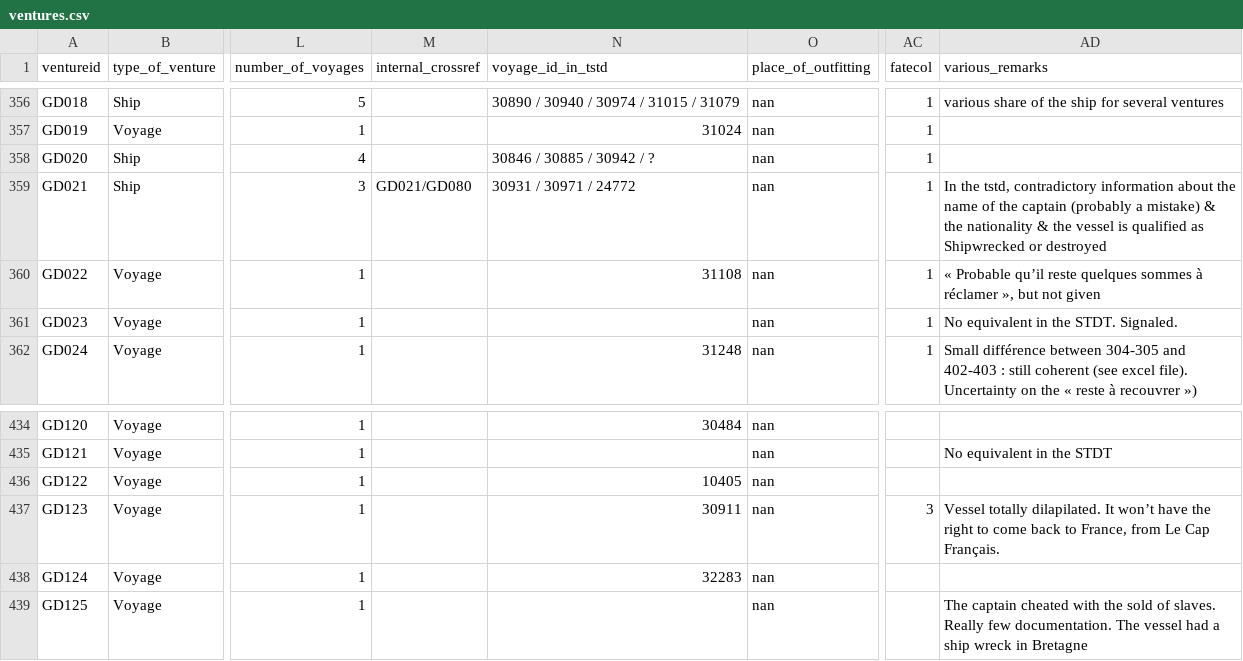
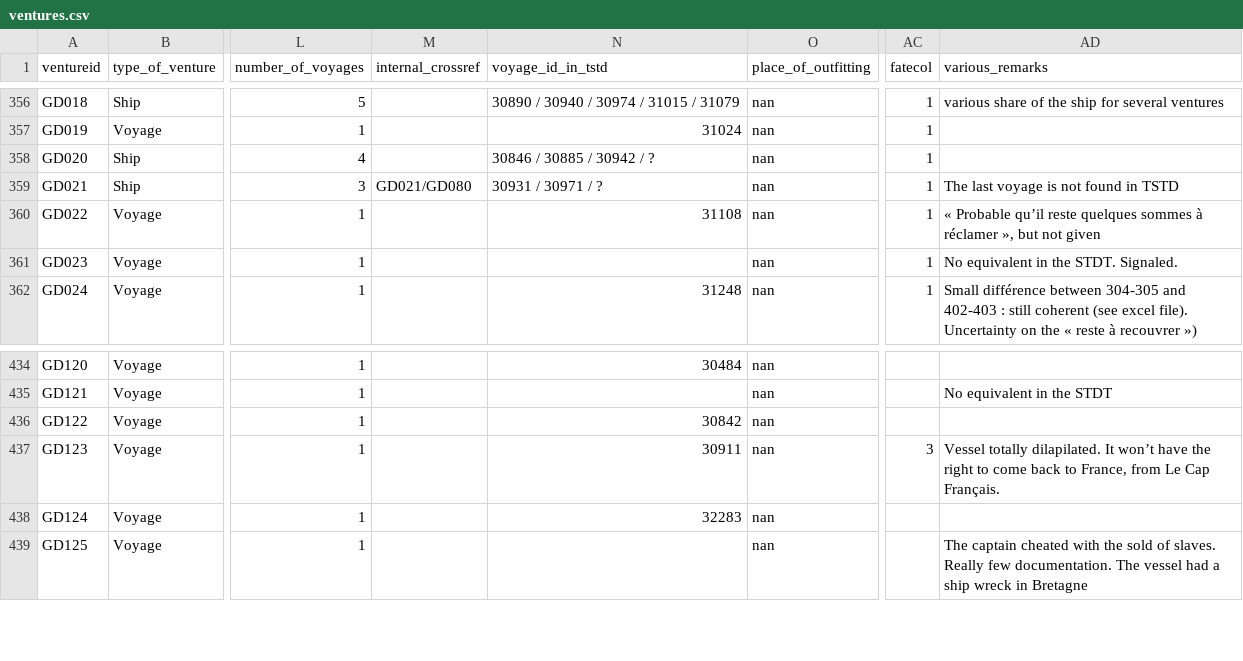
Before and after one commit to gdaudin/Replication_Benefitting_from_Brutality, a CSV file: data/ventures.csv, drawn as a sheet; only a part is shown, gaps mark what is left out; the diff names each change by its address in the sheet, - before the commit and + after, or states it on an @@ line.

Commit message:
Identification mistakes in TSTD
Signed-off-by: Guillaume Daudin <gdaudin@mac.com>

error

Signed-off-by: Guillaume Daudin <gdaudin@mac.com>

```diff
--- a/data/ventures.csv
+++ b/data/ventures.csv
-N359 (voyage_id_in_tstd): 30931 / 30971 / 24772
+N359 (voyage_id_in_tstd): 30931 / 30971 / ?
-AD359 (various_remarks): In the tstd, contradictory information about the name of the captain (probably a mistake) & the nationality & the vessel is qualified as Shipwrecked or destroyed
+AD359 (various_remarks): The last voyage is not found in TSTD
-N436 (voyage_id_in_tstd): 10405
+N436 (voyage_id_in_tstd): 30842
```
